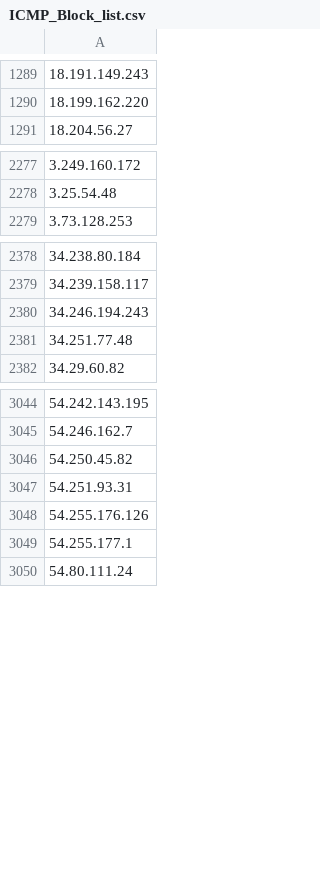
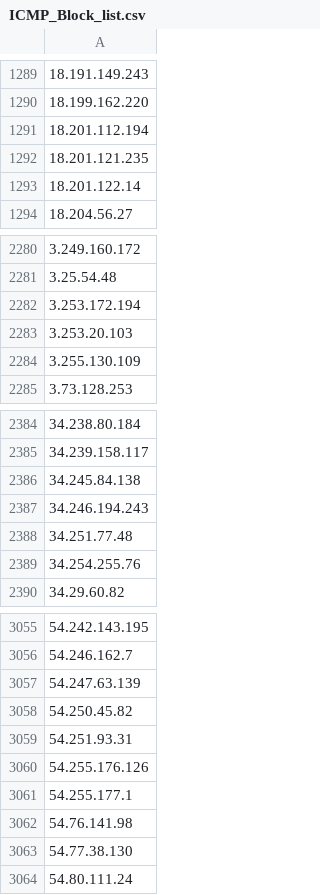
Before and after one commit to UICSplunk/BlockLists, a CSV file: ICMP_Block_list.csv, drawn as a sheet; only a part is shown, gaps mark what is left out; the diff covers the shown part only.

Commit message:
Sent via SOAR - 2025-01-08 09:00:01.266169+00

```diff
--- a/ICMP_Block_list.csv
+++ b/ICMP_Block_list.csv
@@ -1290,2 +1290,5 @@
 18.199.162.220
+18.201.112.194
+18.201.121.235
+18.201.122.14
 18.204.56.27
@@ -2278,2 +2281,5 @@
 3.25.54.48
+3.253.172.194
+3.253.20.103
+3.255.130.109
 3.73.128.253
@@ -2379,4 +2385,6 @@
 34.239.158.117
+34.245.84.138
 34.246.194.243
 34.251.77.48
+34.254.255.76
 34.29.60.82
@@ -3045,2 +3056,3 @@
 54.246.162.7
+54.247.63.139
 54.250.45.82
@@ -3049,2 +3061,4 @@
 54.255.177.1
+54.76.141.98
+54.77.38.130
 54.80.111.24
```
Also changed, not shown: 4 added rows and 1 removed row elsewhere in this file.
